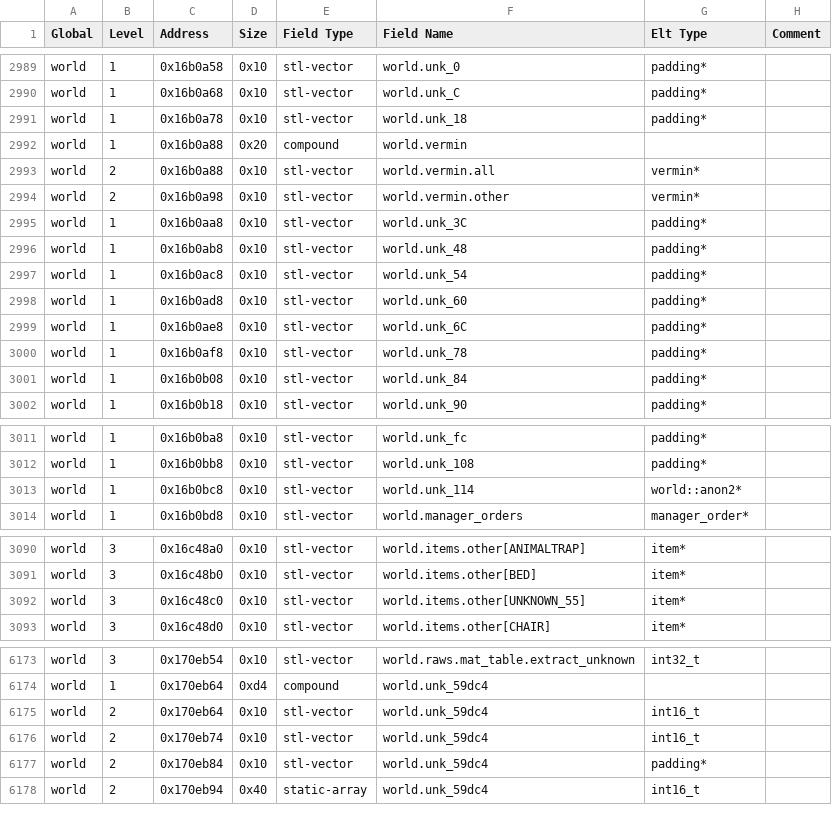
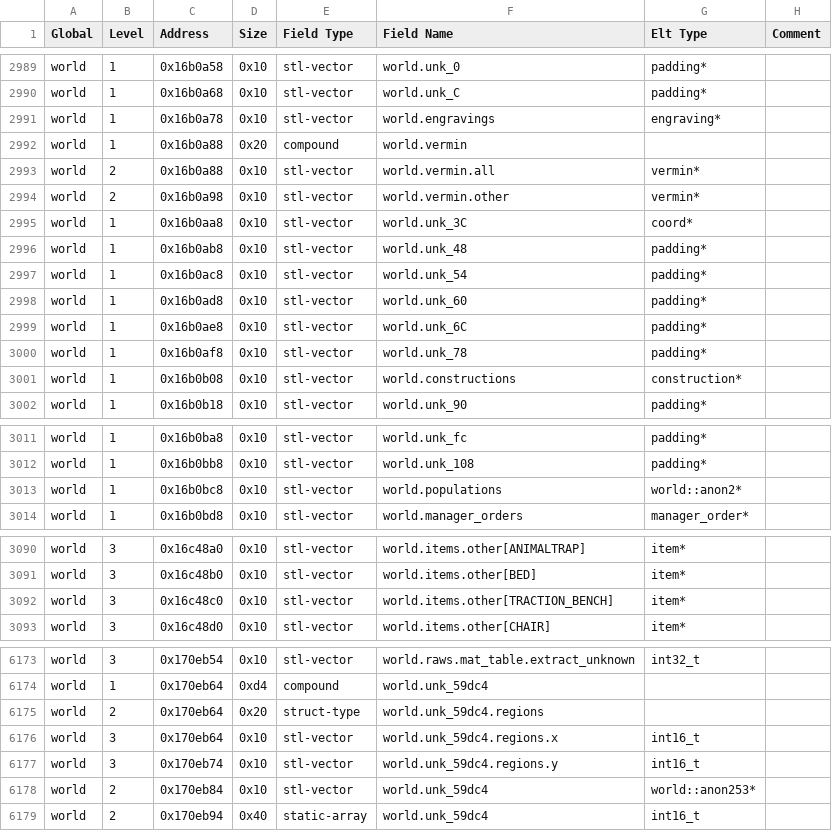
Before and after one commit to DFHack/df-structures, a CSV file: windows/globals.csv, drawn as a sheet; only a part is shown, gaps mark what is left out; the diff covers the shown part only.

```diff
--- a/windows/globals.csv
+++ b/windows/globals.csv
@@ -2990,3 +2990,3 @@
 "world","1","0x16b0a68","0x10","stl-vector","world.unk_C","padding*",""
-"world","1","0x16b0a78","0x10","stl-vector","world.unk_18","padding*",""
+"world","1","0x16b0a78","0x10","stl-vector","world.engravings","engraving*",""
 "world","1","0x16b0a88","0x20","compound","world.vermin","",""
@@ -2994,3 +2994,3 @@
 "world","2","0x16b0a98","0x10","stl-vector","world.vermin.other","vermin*",""
-"world","1","0x16b0aa8","0x10","stl-vector","world.unk_3C","padding*",""
+"world","1","0x16b0aa8","0x10","stl-vector","world.unk_3C","coord*",""
 "world","1","0x16b0ab8","0x10","stl-vector","world.unk_48","padding*",""
@@ -3000,3 +3000,3 @@
 "world","1","0x16b0af8","0x10","stl-vector","world.unk_78","padding*",""
-"world","1","0x16b0b08","0x10","stl-vector","world.unk_84","padding*",""
+"world","1","0x16b0b08","0x10","stl-vector","world.constructions","construction*",""
 "world","1","0x16b0b18","0x10","stl-vector","world.unk_90","padding*",""
@@ -3012,3 +3012,3 @@
 "world","1","0x16b0bb8","0x10","stl-vector","world.unk_108","padding*",""
-"world","1","0x16b0bc8","0x10","stl-vector","world.unk_114","world::anon2*",""
+"world","1","0x16b0bc8","0x10","stl-vector","world.populations","world::anon2*",""
 "world","1","0x16b0bd8","0x10","stl-vector","world.manager_orders","manager_order*",""
@@ -3091,3 +3091,3 @@
 "world","3","0x16c48b0","0x10","stl-vector","world.items.other[BED]","item*",""
-"world","3","0x16c48c0","0x10","stl-vector","world.items.other[UNKNOWN_55]","item*",""
+"world","3","0x16c48c0","0x10","stl-vector","world.items.other[TRACTION_BENCH]","item*",""
 "world","3","0x16c48d0","0x10","stl-vector","world.items.other[CHAIR]","item*",""
@@ -6174,5 +6174,6 @@
 "world","1","0x170eb64","0xd4","compound","world.unk_59dc4","",""
-"world","2","0x170eb64","0x10","stl-vector","world.unk_59dc4","int16_t",""
-"world","2","0x170eb74","0x10","stl-vector","world.unk_59dc4","int16_t",""
-"world","2","0x170eb84","0x10","stl-vector","world.unk_59dc4","padding*",""
+"world","2","0x170eb64","0x20","struct-type","world.unk_59dc4.regions","",""
+"world","3","0x170eb64","0x10","stl-vector","world.unk_59dc4.regions.x","int16_t",""
+"world","3","0x170eb74","0x10","stl-vector","world.unk_59dc4.regions.y","int16_t",""
+"world","2","0x170eb84","0x10","stl-vector","world.unk_59dc4","world::anon253*",""
 "world","2","0x170eb94","0x40","static-array","world.unk_59dc4","int16_t",""
```
Also changed, not shown: 7 edited cells elsewhere in this file, linux/globals.csv, 2 other files.
